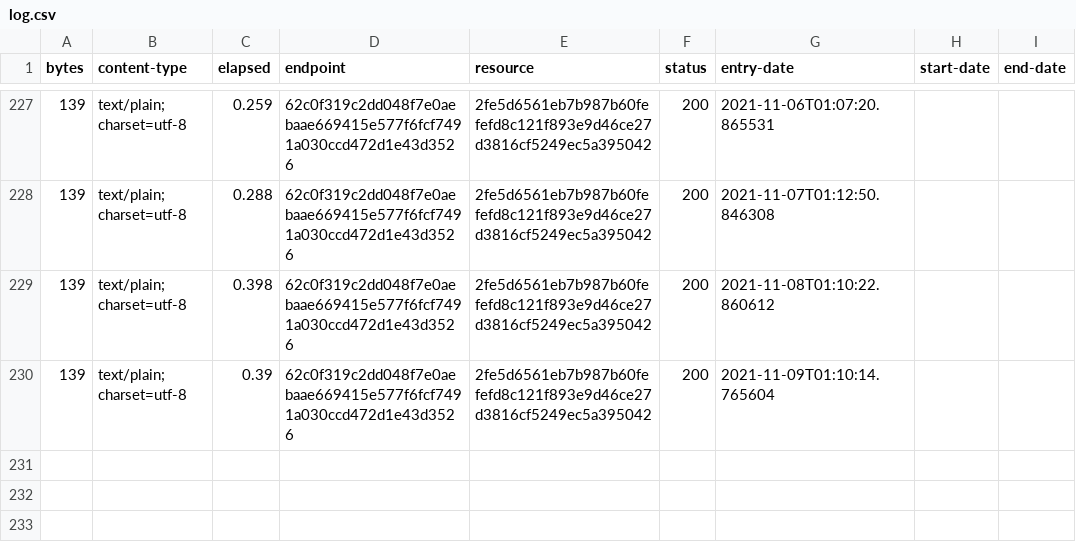
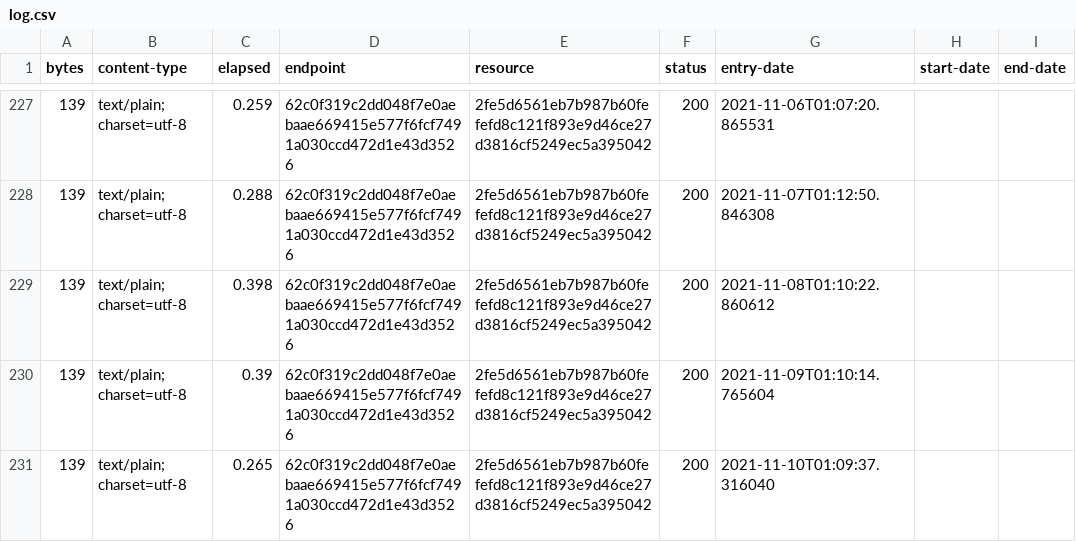
Before and after one commit to digital-land/planning-permission-status-collection, a CSV file: collection/log.csv, drawn as a sheet; only a part is shown, gaps mark what is left out; the diff names each change by its address in the sheet, - before the commit and + after, or states it on an @@ line.

Commit message:
Collection 2021-11-10

```diff
--- a/collection/log.csv
+++ b/collection/log.csv
+row 231: 139 | text/plain; charset=utf-8 | 0.265 | 62c0f319c2dd048f7e0aebaae669415e577f6fcf7491a030ccd472d1e43d3526 | 2fe5d6561eb7b987b60fefefd8c121f893e9d46ce27d3816cf5249ec5a395042 | 200 | 2021-11-10T01:09:37.316040
```
